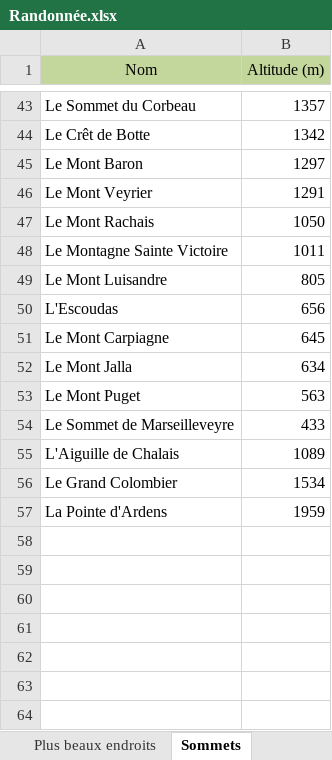
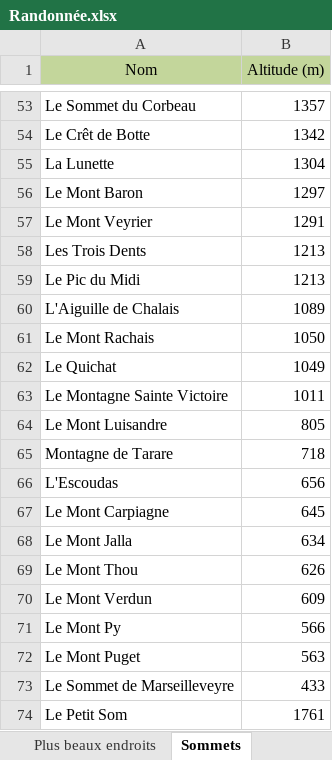
Before and after one commit to HugoMrth/hikeR, an Excel workbook: data/Randonnée.xlsx, sheet Sommets, drawn as a sheet; only a part is shown, gaps mark what is left out; values as stored, in another font and other column widths than the file's, no borders; the diff covers the shown part only; the diff names each change by its address in the sheet, - before the commit and + after, or states it on an @@ line.

```diff
--- a/data/Randonnée.xlsx (sheet Sommets)
+++ b/data/Randonnée.xlsx (sheet Sommets)
+row 55: La Lunette | 1304
+row 58: Les Trois Dents | 1213
+row 59: Le Pic du Midi | 1213
@@ row 55 moved to row 60: L'Aiguille de Chalais @@
+row 62: Le Quichat | 1049
+row 65: Montagne de Tarare | 718
+row 69: Le Mont Thou | 626
+row 70: Le Mont Verdun | 609
+row 71: Le Mont Py | 566
@@ row 56 moved to row 42: Le Grand Colombier @@
@@ row 57 moved to row 25: La Pointe d'Ardens @@
+row 74: Le Petit Som | 1761
```
Also changed, not shown: 8 added rows elsewhere in this sheet, sheet Randonnées, sheet Wish List, sheet Plus beaux endroits, formulas that keep their value.
